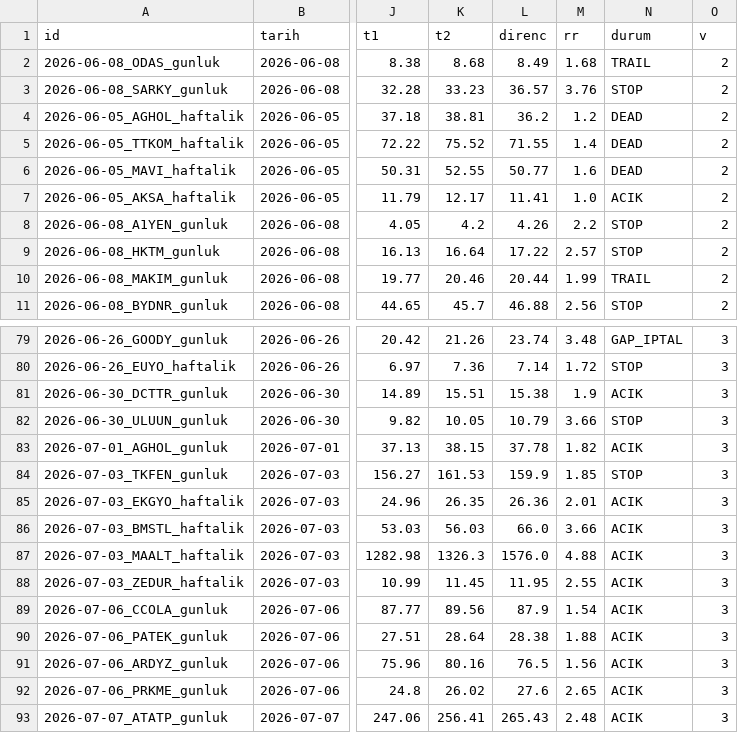
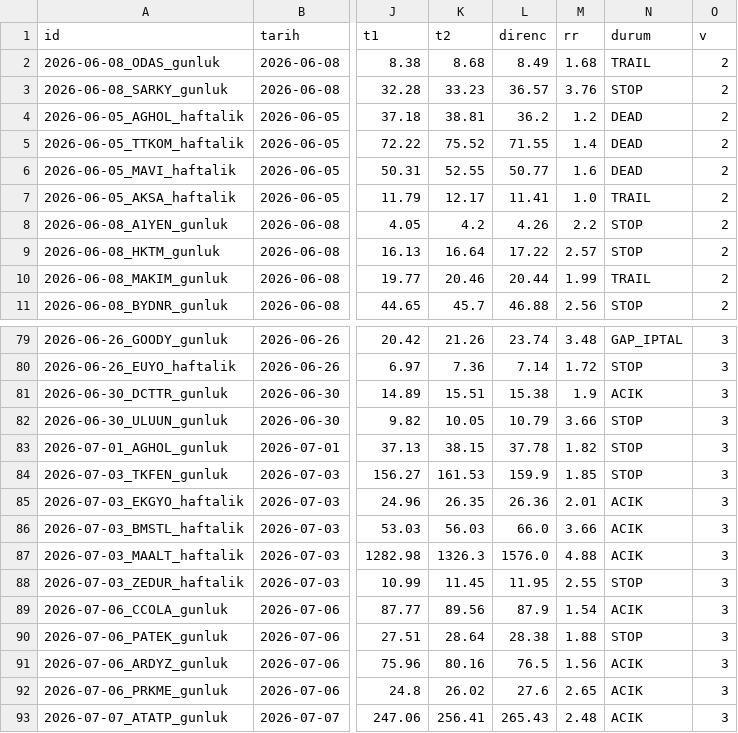
Before and after one commit to brindlecode/swing, a CSV file: data/signals.csv, drawn as a sheet; only a part is shown, gaps mark what is left out; the diff names each change by its address in the sheet, - before the commit and + after, or states it on an @@ line.

```diff
--- a/data/signals.csv
+++ b/data/signals.csv
-N7 (durum): ACIK
+N7 (durum): TRAIL
-N83 (durum): ACIK
+N83 (durum): STOP
-N88 (durum): ACIK
+N88 (durum): STOP
-N90 (durum): ACIK
+N90 (durum): STOP
```
Also changed, not shown: data/closed.csv, data/tracking.csv, 4 other files.
